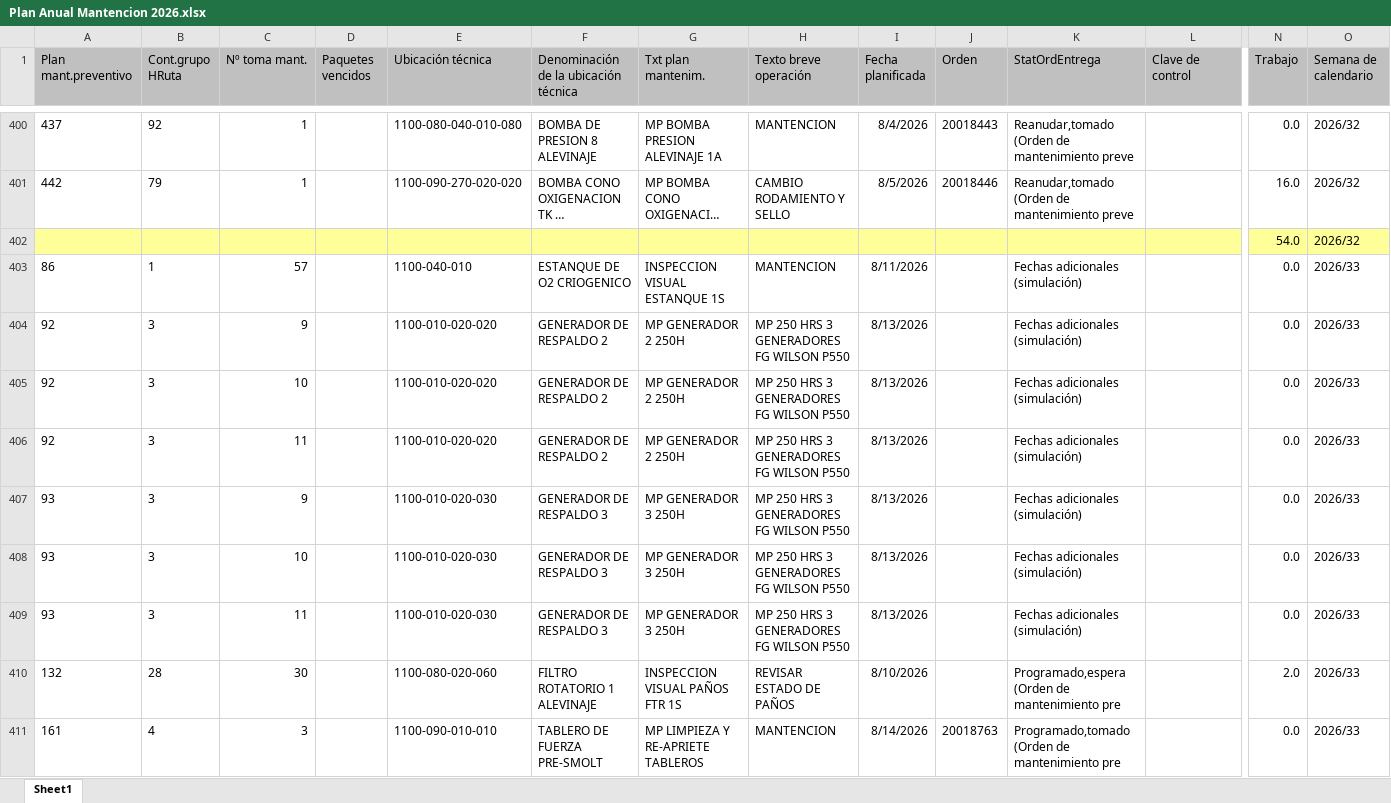
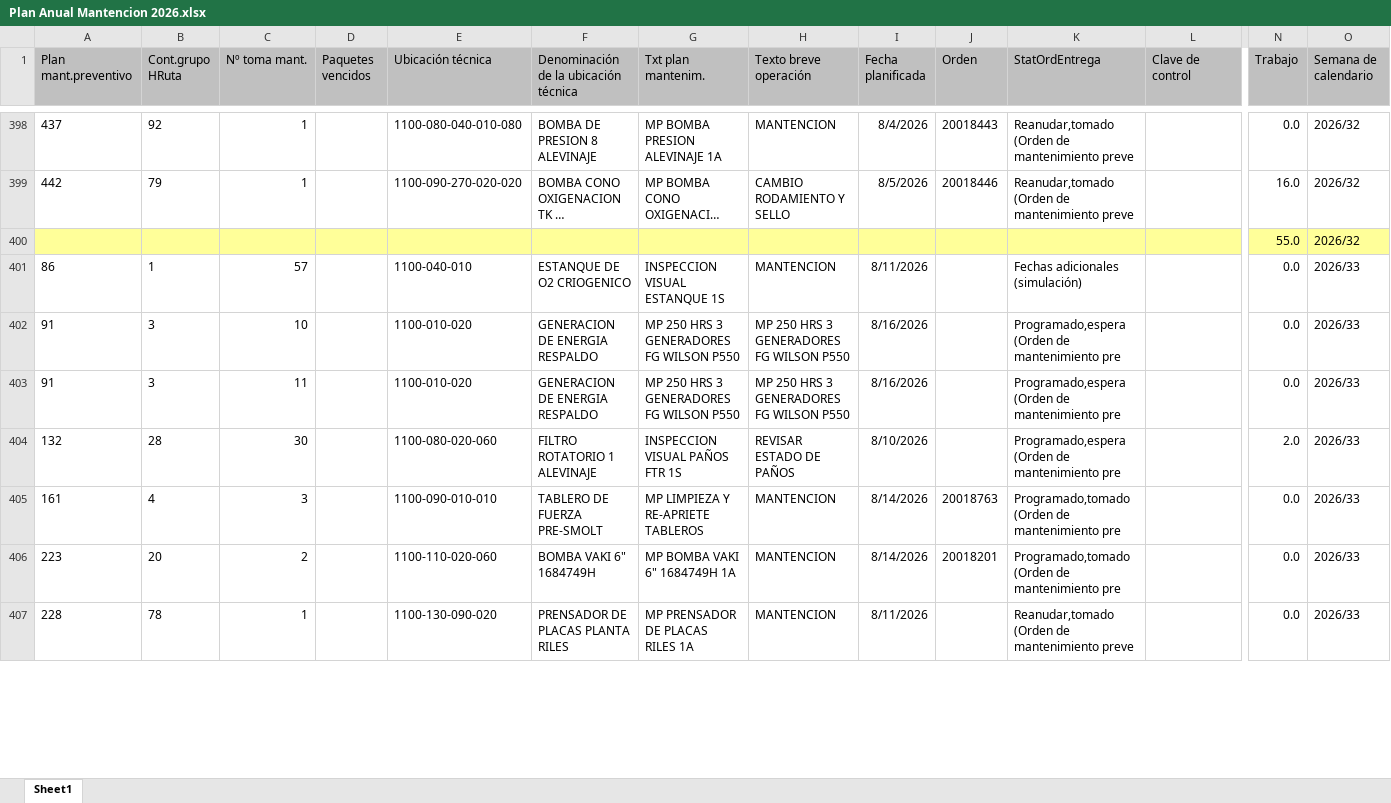
Before and after one commit to hardycofre-commits/dashboard-confiabilidad-equipos, an Excel workbook: datos/Plan Anual Mantencion 2026.xlsx, sheet Sheet1, drawn as a sheet; only a part is shown, gaps mark what is left out; the shorter side is filled out with more unchanged rows; long unchanged cells end in …; values as stored, in another font and other column widths than the file's, no borders; removed rows and columns are numbered as before the commit, all else as after; rows hold the shown columns only; the diff covers the shown part only; the diff names each change by its address in the sheet, - before the commit and + after, or states it on an @@ line.

Commit message:
Add files via upload

```diff
--- a/datos/Plan Anual Mantencion 2026.xlsx (sheet Sheet1)
+++ b/datos/Plan Anual Mantencion 2026.xlsx (sheet Sheet1)
-N400 (Trabajo): 54.0
+N400 (Trabajo): 55.0
-row 404: 92 | 3 | 9 |  | 1100-010-020-020 | GENERADOR DE RESPALDO 2 | MP GENERADOR 2 250H | MP 250 HRS 3 GENERADORES FG WILSON P550 | 8/13/2026 |  | Fechas adicionales (simulación) |  | 0.0 | 2026/33
-row 405: 92 | 3 | 10 |  | 1100-010-020-020 | GENERADOR DE RESPALDO 2 | MP GENERADOR 2 250H | MP 250 HRS 3 GENERADORES FG WILSON P550 | 8/13/2026 |  | Fechas adicionales (simulación) |  | 0.0 | 2026/33
-row 406: 92 | 3 | 11 |  | 1100-010-020-020 | GENERADOR DE RESPALDO 2 | MP GENERADOR 2 250H | MP 250 HRS 3 GENERADORES FG WILSON P550 | 8/13/2026 |  | Fechas adicionales (simulación) |  | 0.0 | 2026/33
-row 407: 93 | 3 | 9 |  | 1100-010-020-030 | GENERADOR DE RESPALDO 3 | MP GENERADOR 3 250H | MP 250 HRS 3 GENERADORES FG WILSON P550 | 8/13/2026 |  | Fechas adicionales (simulación) |  | 0.0 | 2026/33
-A402:A403 (Plan mant.preventivo): 93
+A402:A403 (Plan mant.preventivo): 91
-E402:E403 (Ubicación técnica): 1100-010-020-030
+E402:E403 (Ubicación técnica): 1100-010-020
-F402:F403: GENERADOR DE RESPALDO 3
+F402:F403: GENERACION DE ENERGIA RESPALDO
-G402:G403 (Txt plan mantenim.): MP GENERADOR 3 250H
+G402:G403 (Txt plan mantenim.): MP 250 HRS 3 GENERADORES FG WILSON P550
-I402:I403 (Fecha planificada): 8/13/2026
+I402:I403 (Fecha planificada): 8/16/2026
-K402:K403 (StatOrdEntrega): Fechas adicionales (simulación)
+K402:K403 (StatOrdEntrega): Programado,espera (Orden de mantenimiento pre
```
Also changed, not shown: 7 added rows, 2 removed rows and 78 edited cells elsewhere in this sheet.
